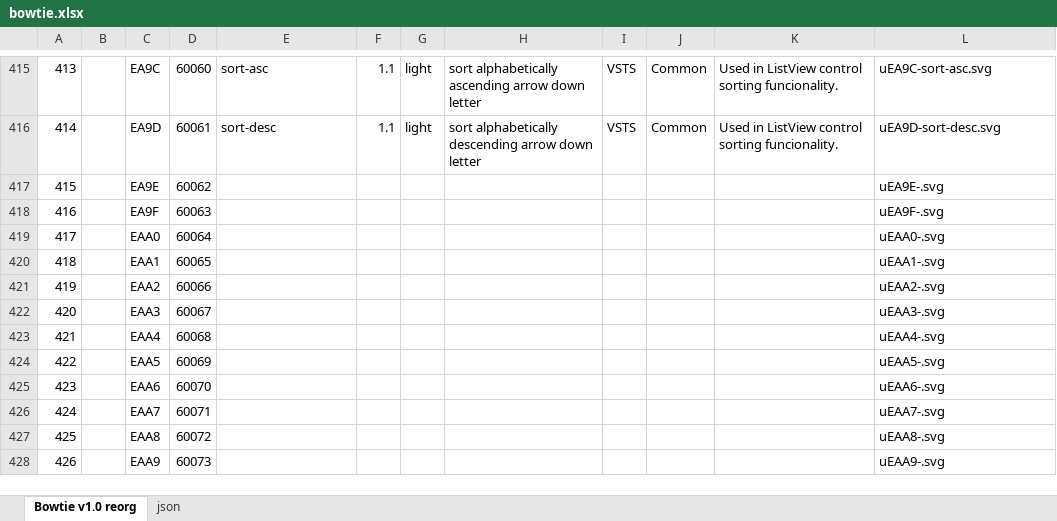
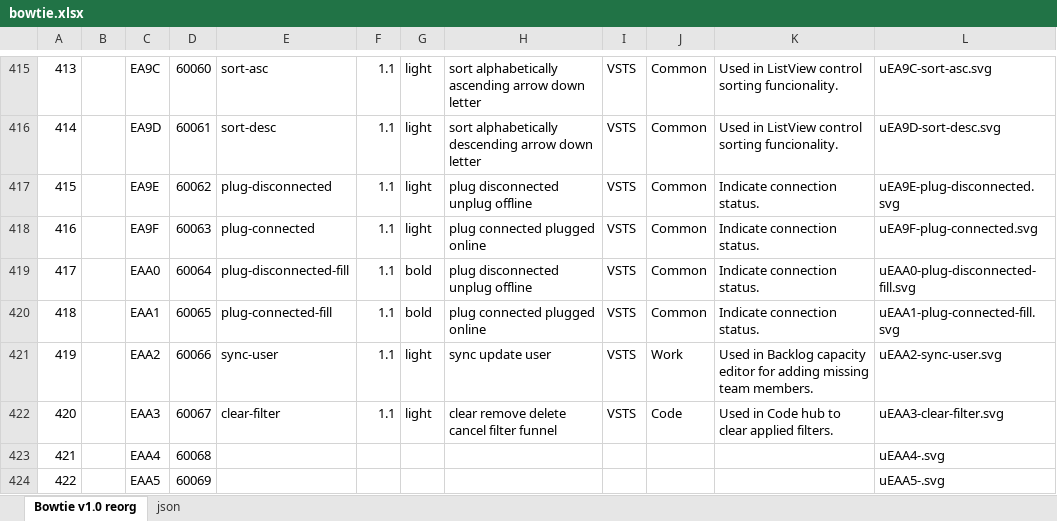
Before and after one commit to chryw/vsfi, an Excel workbook: source/bowtie.xlsx, sheet Bowtie v1.0 reorg, drawn as a sheet; only a part is shown, gaps mark what is left out; the shorter side is filled out with more unchanged rows; values as stored, in another font and other column widths than the file's, no borders; charts and pictures not drawn; the diff names each change by its address in the sheet, - before the commit and + after, or states it on an @@ line.

```diff
--- a/source/bowtie.xlsx (sheet Bowtie v1.0 reorg)
+++ b/source/bowtie.xlsx (sheet Bowtie v1.0 reorg)
-E417: (empty)
+E417: plug-disconnected
-F417:F422: (empty)
+F417:F422: 1.1
-G417:G418: (empty)
+G417:G418: light
-H417: (empty)
+H417: plug disconnected unplug offline
-I417:I422: (empty)
+I417:I422: VSTS
-J417:J420: (empty)
+J417:J420: Common
-K417:K420: (empty)
+K417:K420: Indicate connection status.
-L417: uEA9E-.svg
+L417: uEA9E-plug-disconnected.svg
-E418: (empty)
+E418: plug-connected
-H418: (empty)
+H418: plug connected plugged online
-L418: uEA9F-.svg
+L418: uEA9F-plug-connected.svg
-E419: (empty)
+E419: plug-disconnected-fill
-G419:G420: (empty)
+G419:G420: bold
-H419: (empty)
+H419: plug disconnected unplug offline
-L419: uEAA0-.svg
+L419: uEAA0-plug-disconnected-fill.svg
-E420: (empty)
+E420: plug-connected-fill
-H420: (empty)
+H420: plug connected plugged online
-L420: uEAA1-.svg
+L420: uEAA1-plug-connected-fill.svg
-E421: (empty)
+E421: sync-user
-G421:G422: (empty)
+G421:G422: light
-H421: (empty)
+H421: sync update user
-J421: (empty)
+J421: Work
-K421: (empty)
+K421: Used in Backlog capacity editor for adding missing team members.
-L421: uEAA2-.svg
+L421: uEAA2-sync-user.svg
-E422: (empty)
+E422: clear-filter
-H422: (empty)
+H422: clear remove delete cancel filter funnel
-J422: (empty)
+J422: Code
-K422: (empty)
+K422: Used in Code hub to clear applied filters.
-L422: uEAA3-.svg
+L422: uEAA3-clear-filter.svg
```
Also changed, not shown: sheet json, charts or pictures, 25 other files.
